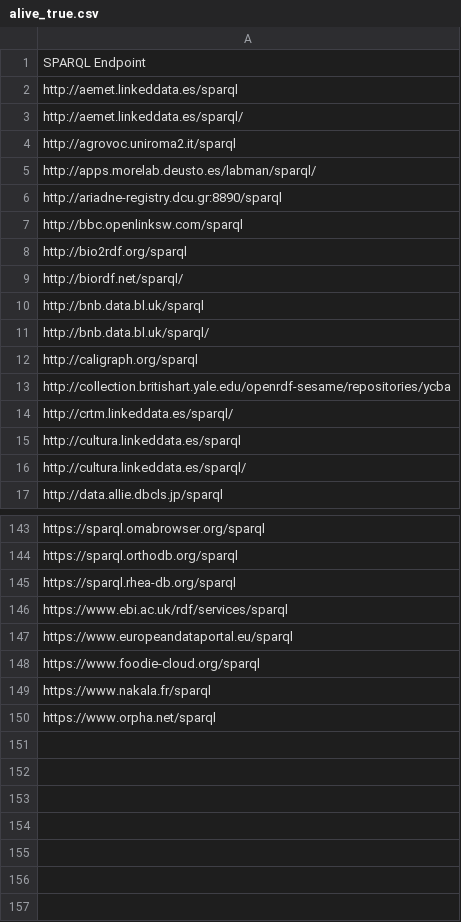
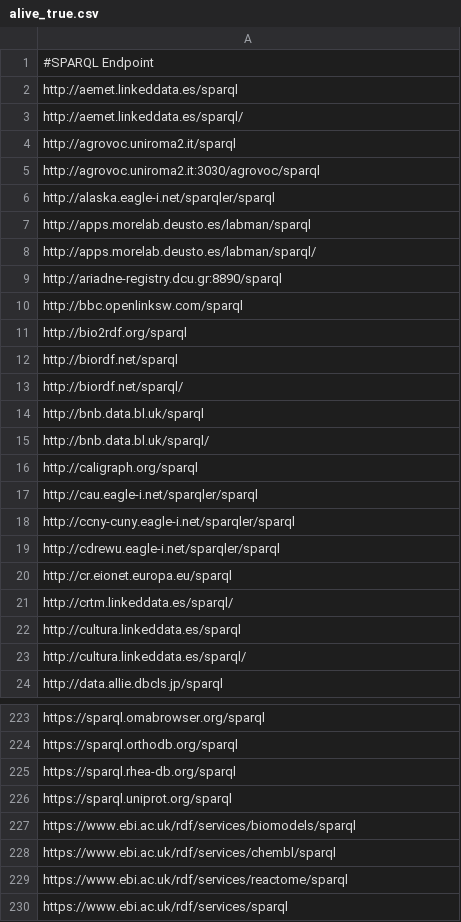
Before and after one commit to neumarcx/sparql, a CSV file: alive_true.csv, drawn as a sheet; only a part is shown, gaps mark what is left out; the shorter side is filled out with more unchanged rows; the diff covers the shown part only.

Commit message:
updated list of alive endpoints

```diff
--- a/alive_true.csv
+++ b/alive_true.csv
@@ -1,2 +1,2 @@
-SPARQL Endpoint
+#SPARQL Endpoint
 http://aemet.linkeddata.es/sparql
@@ -4,2 +4,5 @@ http://aemet.linkeddata.es/sparql/
 http://agrovoc.uniroma2.it/sparql
+http://agrovoc.uniroma2.it:3030/agrovoc/sparql
+http://alaska.eagle-i.net/sparqler/sparql
+http://apps.morelab.deusto.es/labman/sparql
 http://apps.morelab.deusto.es/labman/sparql/
@@ -8,2 +11,3 @@ http://bbc.openlinksw.com/sparql
 http://bio2rdf.org/sparql
+http://biordf.net/sparql
 http://biordf.net/sparql/
@@ -12,3 +16,6 @@ http://bnb.data.bl.uk/sparql/
 http://caligraph.org/sparql
-http://collection.britishart.yale.edu/openrdf-sesame/repositories/ycba
+http://cau.eagle-i.net/sparqler/sparql
+http://ccny-cuny.eagle-i.net/sparqler/sparql
+http://cdrewu.eagle-i.net/sparqler/sparql
+http://cr.eionet.europa.eu/sparql
 http://crtm.linkeddata.es/sparql/
@@ -145,2 +225,6 @@ https://sparql.orthodb.org/sparql
 https://sparql.rhea-db.org/sparql
+https://sparql.uniprot.org/sparql
+https://www.ebi.ac.uk/rdf/services/biomodels/sparql
+https://www.ebi.ac.uk/rdf/services/chembl/sparql
+https://www.ebi.ac.uk/rdf/services/reactome/sparql
 https://www.ebi.ac.uk/rdf/services/sparql
```
Also changed, not shown: 74 added rows, 1 removed row and 2 edited cells elsewhere in this file.
